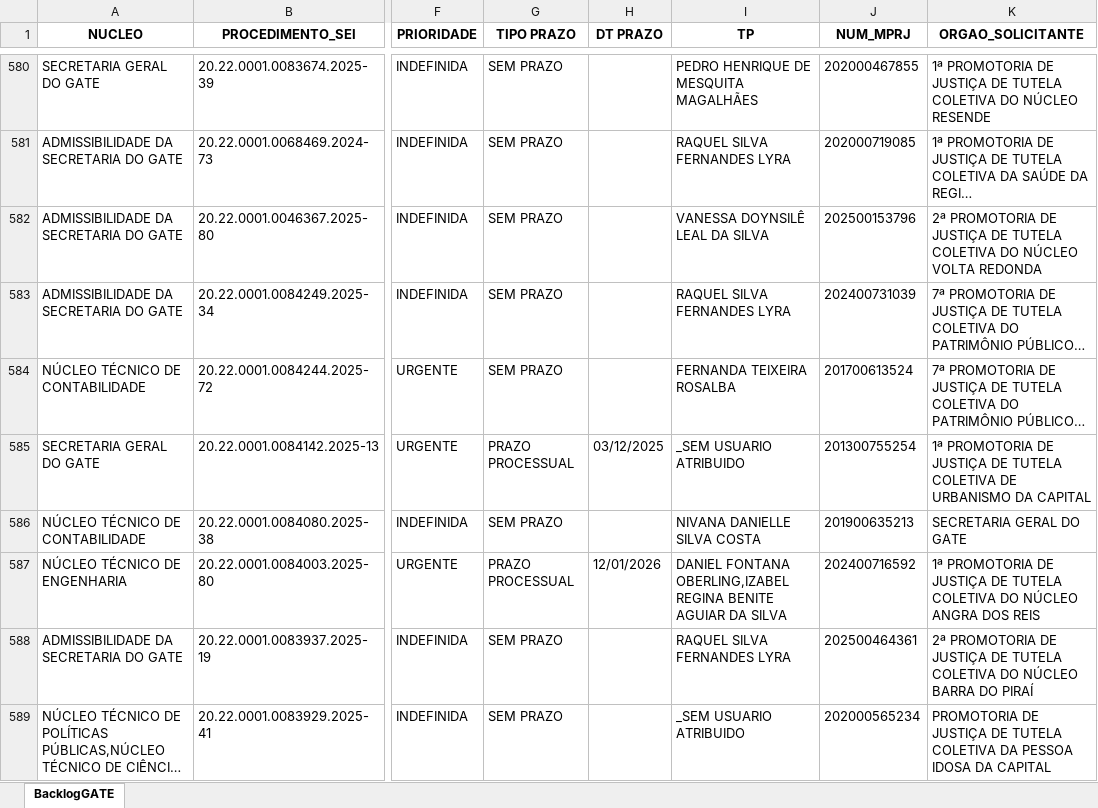
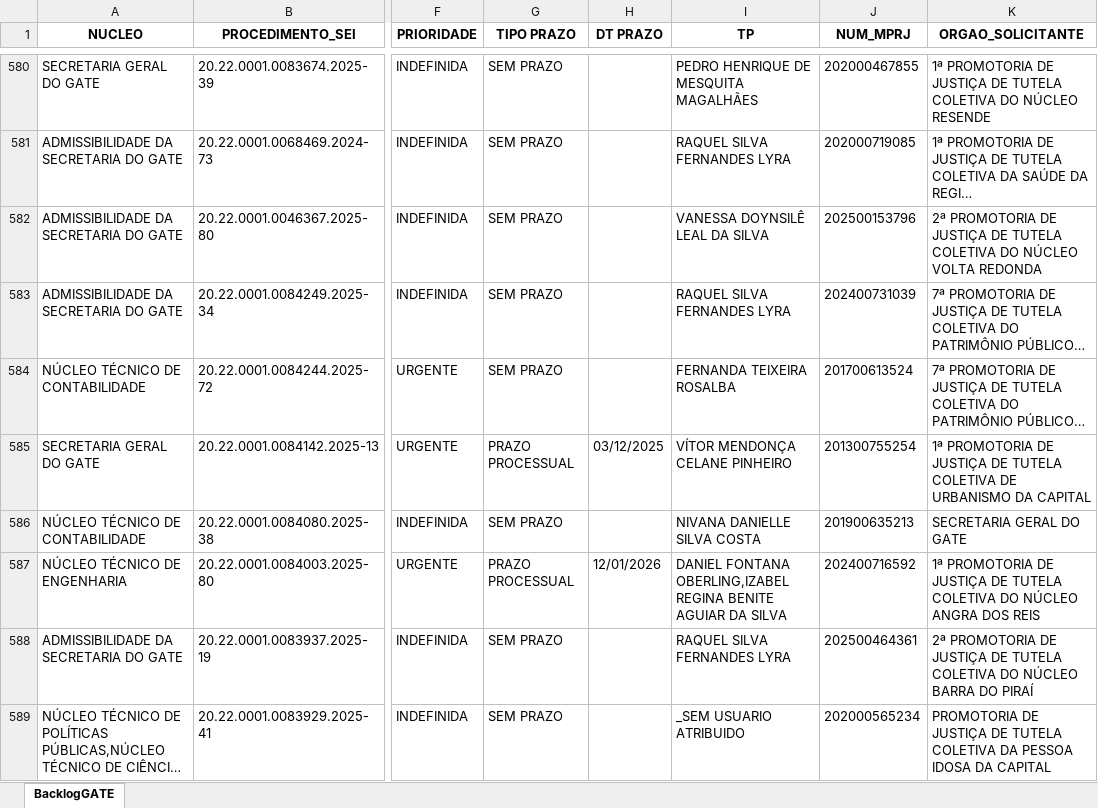
Before and after one commit to pedropaixaomprj/backlog-GATE, an Excel workbook: BacklogGATEAutoCompleto.xlsx, sheet BacklogGATE, drawn as a sheet; only a part is shown, gaps mark what is left out; long unchanged cells end in …; values as stored, in another font and other column widths than the file's, no borders; the diff covers the shown part only; the diff names each change by its address in the sheet, - before the commit and + after, or states it on an @@ line.

Commit message:
Add backlog, prod, and saida_sem_it - 2025-12-09 12:30:03

```diff
--- a/BacklogGATEAutoCompleto.xlsx (sheet BacklogGATE)
+++ b/BacklogGATEAutoCompleto.xlsx (sheet BacklogGATE)
-I585 (TP): _SEM USUARIO ATRIBUIDO
+I585 (TP): VÍTOR MENDONÇA CELANE PINHEIRO
```
Also changed, not shown: 1 added row, 1 removed row and 14 edited cells elsewhere in this sheet, SaidaSemITGATEAutoCompleto.xlsx, 1 other file.
